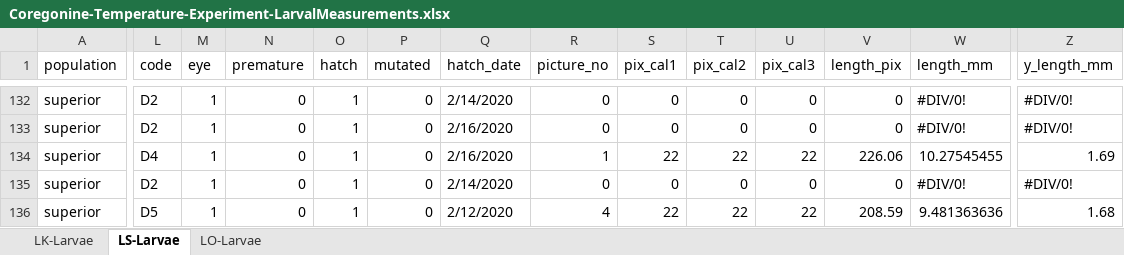
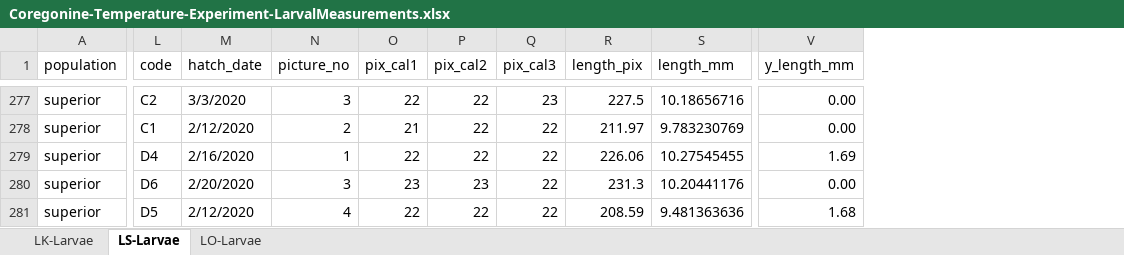
Before and after one commit to taylorstewart/Stewart-et-al-2021---Coregonine-Temp-Embryo, an Excel workbook: data/Coregonine-Temperature-Experiment-LarvalMeasurements.xlsx, sheet LS-Larvae, drawn as a sheet; only a part is shown, gaps mark what is left out; values as stored, in another font and other column widths than the file's, no cell formats; removed rows and columns are numbered as before the commit, all else as after; the diff covers the shown part only; the diff names each change by its address in the sheet, - before the commit and + after, or states it on an @@ line.

Commit message:
update with more length measurements

```diff
--- a/data/Coregonine-Temperature-Experiment-LarvalMeasurements.xlsx (sheet LS-Larvae)
+++ b/data/Coregonine-Temperature-Experiment-LarvalMeasurements.xlsx (sheet LS-Larvae)
-column M (eye), rows 132-136: all 1
-column N (premature), rows 132-136: all 0
-column O (hatch), rows 132-136: all 1
-column P (mutated), rows 132-136: all 0
-L277 (code): D2
+L277 (code): C2
-M277 (hatch_date): 2/14/2020
+M277 (hatch_date): 3/3/2020
-N277 (picture_no): 0
+N277 (picture_no): 3
-O277 (pix_cal1): 0
+O277 (pix_cal1): 22
-P277:P278 (pix_cal2): 0
+P277:P278 (pix_cal2): 22
-Q277 (pix_cal3): 0
+Q277 (pix_cal3): 23
-R277 (length_pix): 0
+R277 (length_pix): 227.5
-S277 (length_mm): #DIV/0!
+S277 (length_mm): 10.18656716
-V277:V278 (y_length_mm): #DIV/0!
+V277:V278 (y_length_mm): 0.00
-L278 (code): D2
+L278 (code): C1
-M278 (hatch_date): 2/16/2020
+M278 (hatch_date): 2/12/2020
-N278 (picture_no): 0
+N278 (picture_no): 2
-O278 (pix_cal1): 0
+O278 (pix_cal1): 21
-Q278 (pix_cal3): 0
+Q278 (pix_cal3): 22
-R278 (length_pix): 0
+R278 (length_pix): 211.97
-S278 (length_mm): #DIV/0!
+S278 (length_mm): 9.783230769
-L280 (code): D2
+L280 (code): D6
-M280 (hatch_date): 2/14/2020
+M280 (hatch_date): 2/20/2020
-N280 (picture_no): 0
+N280 (picture_no): 3
-O280 (pix_cal1): 0
+O280 (pix_cal1): 23
-P280 (pix_cal2): 0
+P280 (pix_cal2): 23
-Q280 (pix_cal3): 0
+Q280 (pix_cal3): 22
-R280 (length_pix): 0
+R280 (length_pix): 231.3
-S280 (length_mm): #DIV/0!
+S280 (length_mm): 10.20441176
-V280 (y_length_mm): #DIV/0!
+V280 (y_length_mm): 0.00
```
Also changed, not shown: 26 added rows, 22 removed rows, 8 moved rows and 575 edited cells elsewhere in this sheet, sheet LO-Larvae, cell formats, formulas that keep their value, hidden cells, 5 other files.
